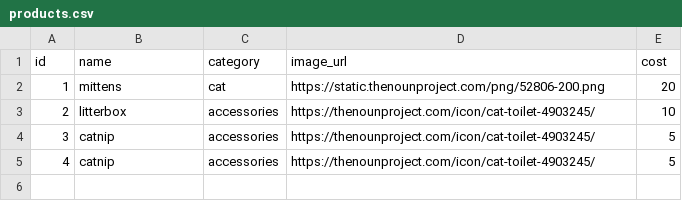
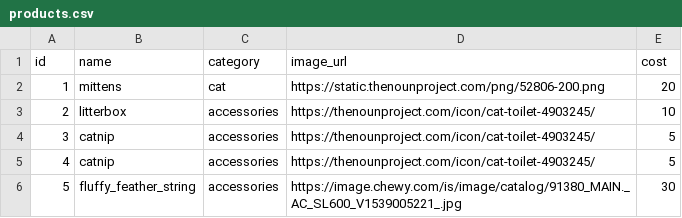
Before and after one commit to YLuigi931/Sierra-Platoon, a CSV file: Sierra-Code-Platoon/Week6/Day4/pet_project/pet_shop_proj/pet_shop_app/data/products.csv, drawn as a sheet; the diff names each change by its address in the sheet, - before the commit and + after, or states it on an @@ line.

```diff
--- a/Sierra-Code-Platoon/Week6/Day4/pet_project/pet_shop_proj/pet_shop_app/data/products.csv
+++ b/Sierra-Code-Platoon/Week6/Day4/pet_project/pet_shop_proj/pet_shop_app/data/products.csv
+row 6: 5 | fluffy_feather_string | accessories | https://image.chewy.com/is/image/catalog/91380_MAIN._AC_SL600_V1539005221_.jpg | 30
```
Also changed, not shown: 5 other files.
